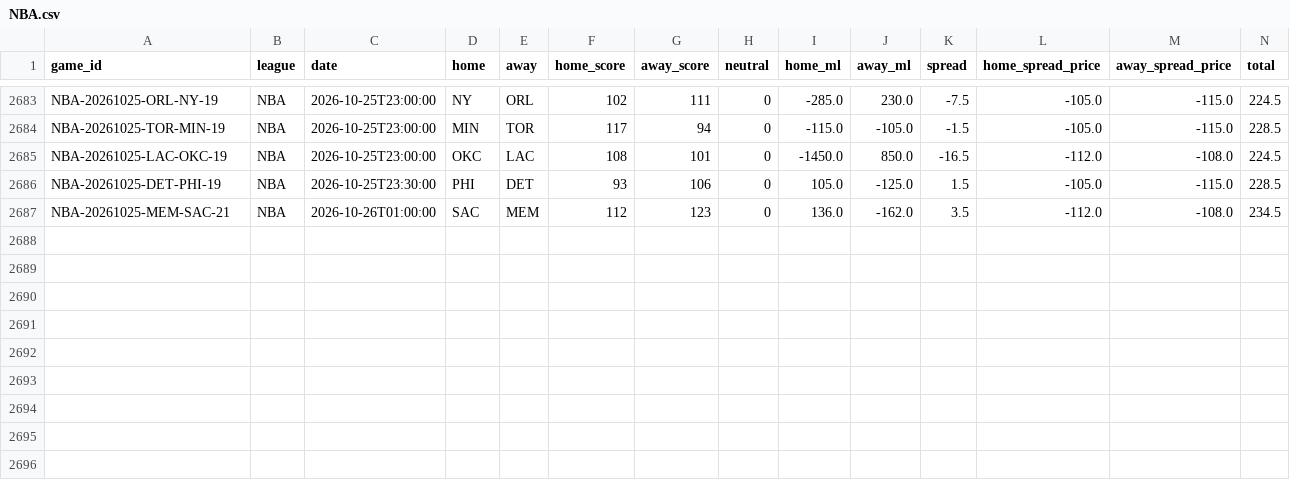
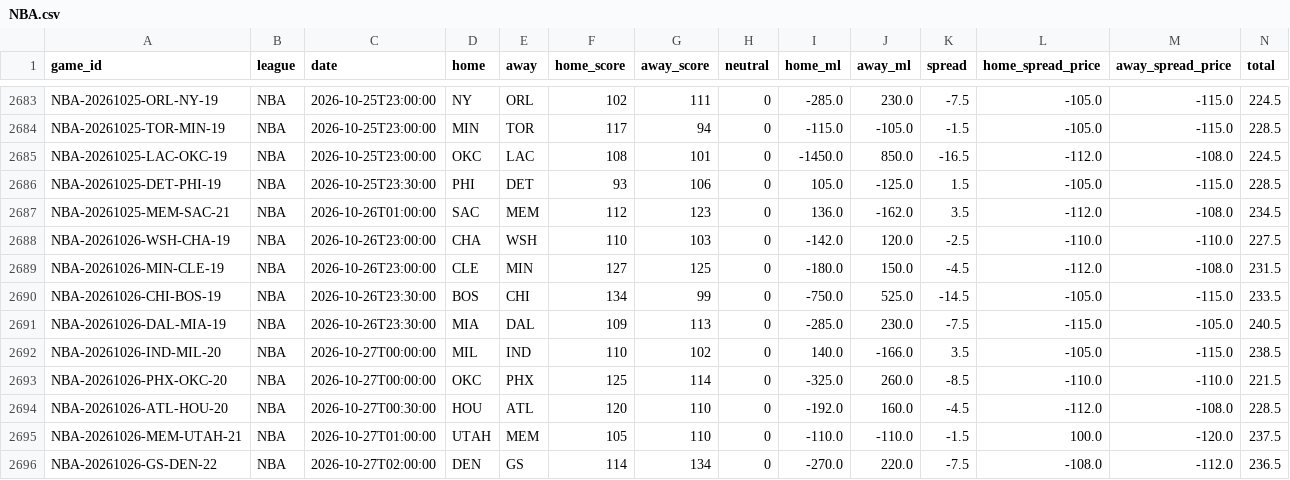
Before and after one commit to ElRico64/AlgoTradingBot, a CSV file: data/history/NBA.csv, drawn as a sheet; only a part is shown, gaps mark what is left out; rows hold the shown columns only; the diff names each change by its address in the sheet, - before the commit and + after, or states it on an @@ line.

```diff
--- a/data/history/NBA.csv
+++ b/data/history/NBA.csv
+row 2688: NBA-20261026-WSH-CHA-19 | NBA | 2026-10-26T23:00:00 | CHA | WSH | 110 | 103 | 0 | -142.0 | 120.0 | -2.5 | -110.0 | -110.0 | 227.5
+row 2689: NBA-20261026-MIN-CLE-19 | NBA | 2026-10-26T23:00:00 | CLE | MIN | 127 | 125 | 0 | -180.0 | 150.0 | -4.5 | -112.0 | -108.0 | 231.5
+row 2690: NBA-20261026-CHI-BOS-19 | NBA | 2026-10-26T23:30:00 | BOS | CHI | 134 | 99 | 0 | -750.0 | 525.0 | -14.5 | -105.0 | -115.0 | 233.5
+row 2691: NBA-20261026-DAL-MIA-19 | NBA | 2026-10-26T23:30:00 | MIA | DAL | 109 | 113 | 0 | -285.0 | 230.0 | -7.5 | -115.0 | -105.0 | 240.5
+row 2692: NBA-20261026-IND-MIL-20 | NBA | 2026-10-27T00:00:00 | MIL | IND | 110 | 102 | 0 | 140.0 | -166.0 | 3.5 | -105.0 | -115.0 | 238.5
+row 2693: NBA-20261026-PHX-OKC-20 | NBA | 2026-10-27T00:00:00 | OKC | PHX | 125 | 114 | 0 | -325.0 | 260.0 | -8.5 | -110.0 | -110.0 | 221.5
+row 2694: NBA-20261026-ATL-HOU-20 | NBA | 2026-10-27T00:30:00 | HOU | ATL | 120 | 110 | 0 | -192.0 | 160.0 | -4.5 | -112.0 | -108.0 | 228.5
+row 2695: NBA-20261026-MEM-UTAH-21 | NBA | 2026-10-27T01:00:00 | UTAH | MEM | 105 | 110 | 0 | -110.0 | -110.0 | -1.5 | 100.0 | -120.0 | 237.5
+row 2696: NBA-20261026-GS-DEN-22 | NBA | 2026-10-27T02:00:00 | DEN | GS | 114 | 134 | 0 | -270.0 | 220.0 | -7.5 | -108.0 | -112.0 | 236.5
```
Also changed, not shown: data/history/MLB.csv, data/history/NFL.csv, 6 other files.
